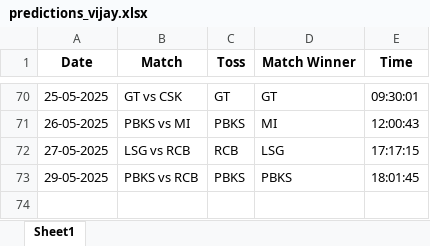
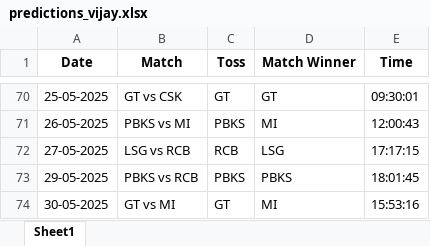
Before and after one commit to krshnavij/IPL_2025, an Excel workbook: predictions_vijay.xlsx, sheet Sheet1, drawn as a sheet; only a part is shown, gaps mark what is left out; values as stored, in another font and other column widths than the file's, no borders; the diff names each change by its address in the sheet, - before the commit and + after, or states it on an @@ line.

Commit message:
Update user predictions

```diff
--- a/predictions_vijay.xlsx (sheet Sheet1)
+++ b/predictions_vijay.xlsx (sheet Sheet1)
+row 74: 30-05-2025 | GT vs MI | GT | MI | 15:53:16
```
